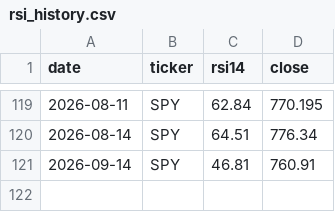
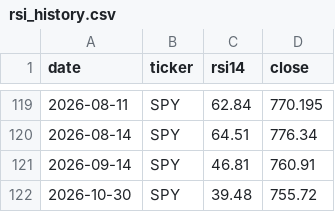
Before and after one commit to brianlee8309/blee-quant-site, a CSV file: rsi_history.csv, drawn as a sheet; only a part is shown, gaps mark what is left out; the diff names each change by its address in the sheet, - before the commit and + after, or states it on an @@ line.

```diff
--- a/rsi_history.csv
+++ b/rsi_history.csv
+row 122: 2026-10-30 | SPY | 39.48 | 755.72
```
Also changed, not shown: 6 other files.
